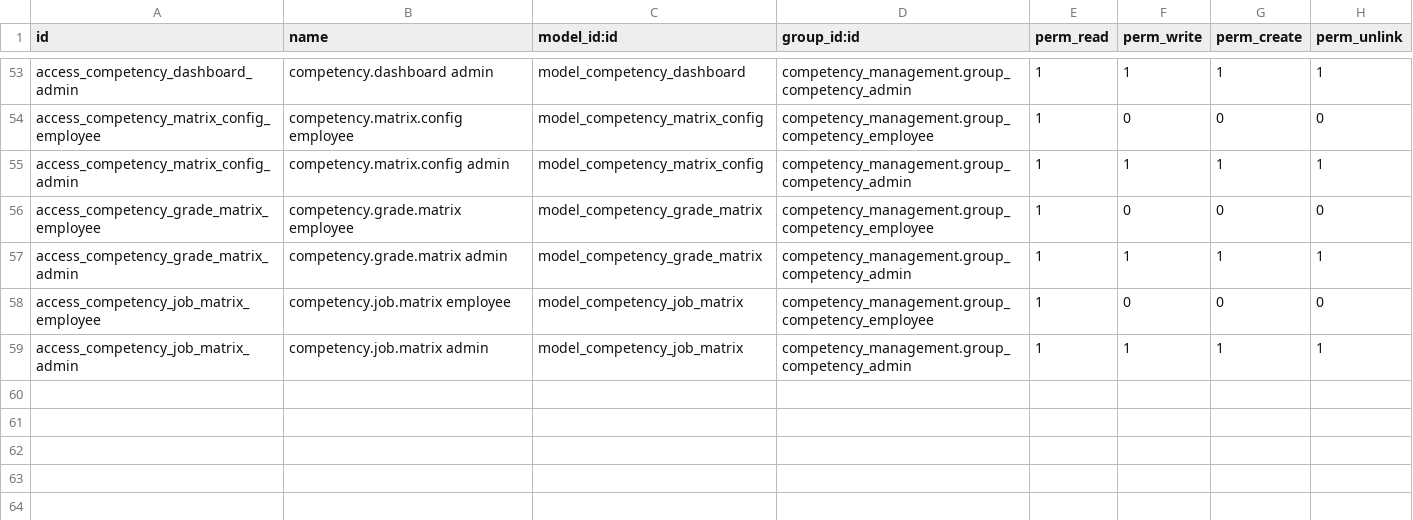
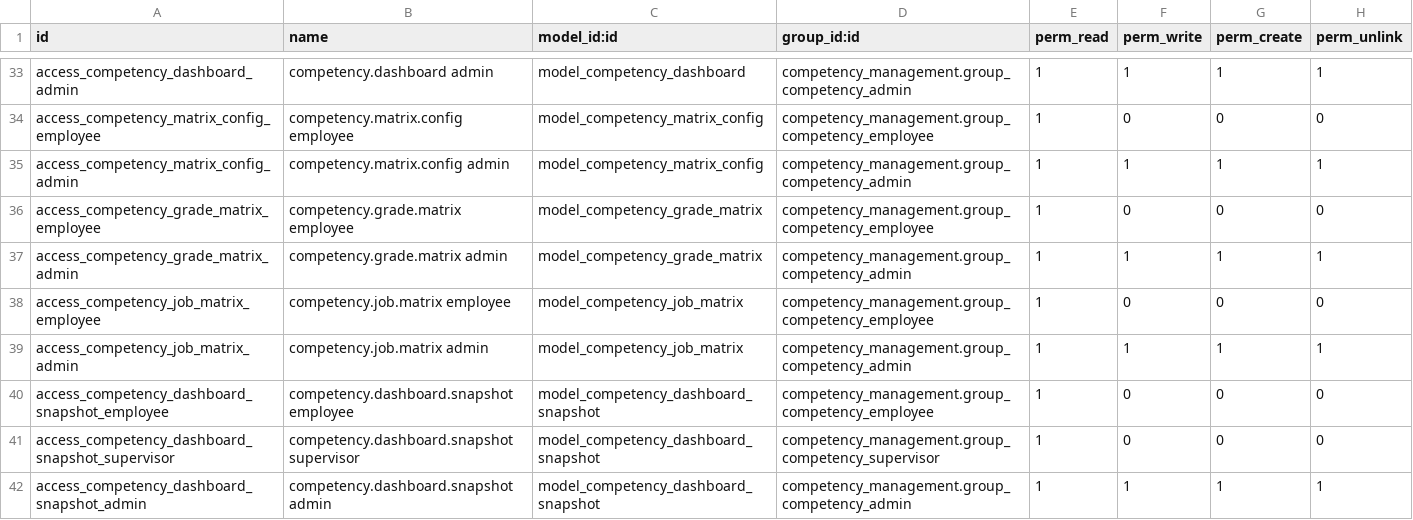
Before and after one commit to DesalegnTamirat/omni-bank-erp, a CSV file: custom_addons/competency_management/security/ir.model.access.csv, drawn as a sheet; only a part is shown, gaps mark what is left out; the diff covers the shown part only.

Commit message:
Refactor competency management module: - Removed unused IDP and framework references from tests. - Updated test cases to focus on competency approval workflow and retirement. - Enhanced competency assessment views with improved UI elements and status indicators. - Deleted obsolete benchmark and IDP views to streamline the module. - Adjusted role mapping and employee views for better data handling and visibility. - Cleaned up menu structure by removing unnecessary items related to benchmarks and IDPs.

```diff
--- a/custom_addons/competency_management/security/ir.model.access.csv
+++ b/custom_addons/competency_management/security/ir.model.access.csv
@@ -59 +39,4 @@ access_competency_job_matrix_employee,competency.job.matrix employee,model_compe
 access_competency_job_matrix_admin,competency.job.matrix admin,model_competency_job_matrix,competency_management.group_competency_admin,1,1,1,1
+access_competency_dashboard_snapshot_employee,competency.dashboard.snapshot employee,model_competency_dashboard_snapshot,competency_management.group_competency_employee,1,0,0,0
+access_competency_dashboard_snapshot_supervisor,competency.dashboard.snapshot supervisor,model_competency_dashboard_snapshot,competency_management.group_competency_supervisor,1,0,0,0
+access_competency_dashboard_snapshot_admin,competency.dashboard.snapshot admin,model_competency_dashboard_snapshot,competency_management.group_competency_admin,1,1,1,1
```
Also changed, not shown: 20 removed rows elsewhere in this file, 35 other files.
